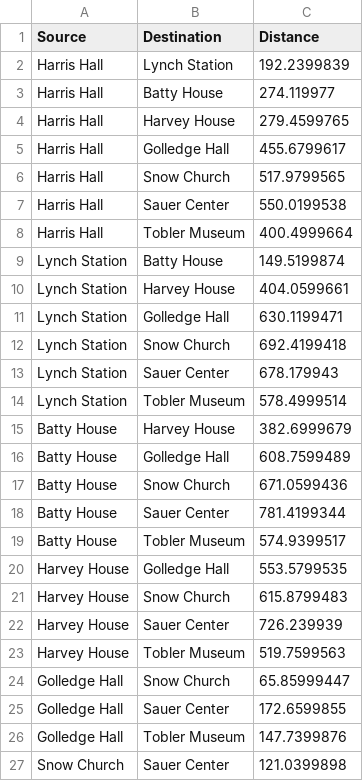
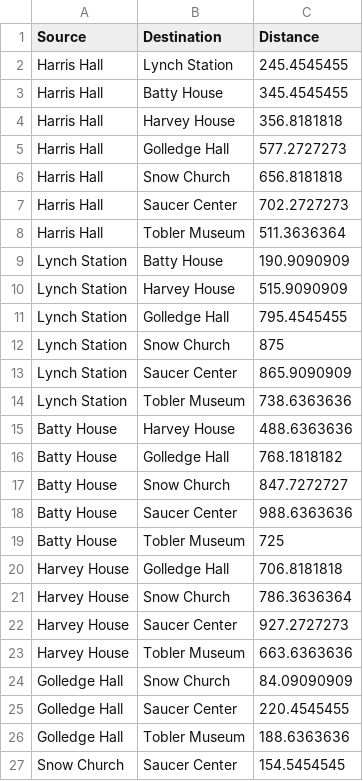
Before and after one commit to greasycat/VSilctonAnalysis, a CSV file: shortcuts_fixed.csv, drawn as a sheet; only a part is shown; the diff covers the shown part only.

Commit message:
Add csv output of distance and efficiency

```diff
--- a/shortcuts_fixed.csv
+++ b/shortcuts_fixed.csv
@@ -1,27 +1,27 @@
 Source,Destination,Distance
-Harris Hall,Lynch Station,192.2399839
-Harris Hall,Batty House,274.119977
-Harris Hall,Harvey House,279.4599765
-Harris Hall,Golledge Hall,455.6799617
-Harris Hall,Snow Church,517.9799565
-Harris Hall,Sauer Center,550.0199538
-Harris Hall,Tobler Museum,400.4999664
-Lynch Station,Batty House,149.5199874
-Lynch Station,Harvey House,404.0599661
-Lynch Station,Golledge Hall,630.1199471
-Lynch Station,Snow Church,692.4199418
-Lynch Station,Sauer Center,678.179943
-Lynch Station,Tobler Museum,578.4999514
-Batty House,Harvey House,382.6999679
-Batty House,Golledge Hall,608.7599489
-Batty House,Snow Church,671.0599436
-Batty House,Sauer Center,781.4199344
-Batty House,Tobler Museum,574.9399517
-Harvey House,Golledge Hall,553.5799535
-Harvey House,Snow Church,615.8799483
-Harvey House,Sauer Center,726.239939
-Harvey House,Tobler Museum,519.7599563
-Golledge Hall,Snow Church,65.85999447
-Golledge Hall,Sauer Center,172.6599855
-Golledge Hall,Tobler Museum,147.7399876
-Snow Church,Sauer Center,121.0399898
+Harris Hall,Lynch Station,245.4545455
+Harris Hall,Batty House,345.4545455
+Harris Hall,Harvey House,356.8181818
+Harris Hall,Golledge Hall,577.2727273
+Harris Hall,Snow Church,656.8181818
+Harris Hall,Saucer Center,702.2727273
+Harris Hall,Tobler Museum,511.3636364
+Lynch Station,Batty House,190.9090909
+Lynch Station,Harvey House,515.9090909
+Lynch Station,Golledge Hall,795.4545455
+Lynch Station,Snow Church,875
+Lynch Station,Saucer Center,865.9090909
+Lynch Station,Tobler Museum,738.6363636
+Batty House,Harvey House,488.6363636
+Batty House,Golledge Hall,768.1818182
+Batty House,Snow Church,847.7272727
+Batty House,Saucer Center,988.6363636
+Batty House,Tobler Museum,725
+Harvey House,Golledge Hall,706.8181818
+Harvey House,Snow Church,786.3636364
+Harvey House,Saucer Center,927.2727273
+Harvey House,Tobler Museum,663.6363636
+Golledge Hall,Snow Church,84.09090909
+Golledge Hall,Saucer Center,220.4545455
+Golledge Hall,Tobler Museum,188.6363636
+Snow Church,Saucer Center,154.5454545
```
Also changed, not shown: 3 edited cells elsewhere in this file, 3 other files.
